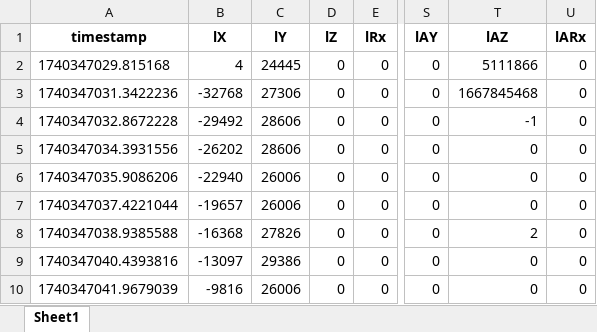
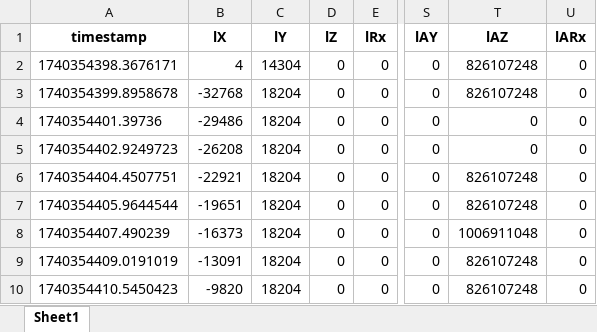
Before and after one commit to chanyca/DReyeVR, an Excel workbook: PythonAPI/examples/HapticSharedControl/data/wheel_logs/spin_test_offset_forward.xlsx, sheet Sheet1, drawn as a sheet; only a part is shown, gaps mark what is left out; values as stored, in another font and other column widths than the file's, no borders; the diff covers the shown part only; the diff names each change by its address in the sheet, - before the commit and + after, or states it on an @@ line.

```diff
--- a/PythonAPI/examples/HapticSharedControl/data/wheel_logs/spin_test_offset_forward.xlsx (sheet Sheet1)
+++ b/PythonAPI/examples/HapticSharedControl/data/wheel_logs/spin_test_offset_forward.xlsx (sheet Sheet1)
-A2 (timestamp): 1740347029.815168
+A2 (timestamp): 1740354398.3676171
-C2 (lY): 24445
+C2 (lY): 14304
-T2 (lAZ): 5111866
+T2 (lAZ): 826107248
-A3 (timestamp): 1740347031.3422236
+A3 (timestamp): 1740354399.8958678
-C3 (lY): 27306
+C3 (lY): 18204
-T3 (lAZ): 1667845468
+T3 (lAZ): 826107248
-A4 (timestamp): 1740347032.8672228
+A4 (timestamp): 1740354401.39736
-B4 (lX): -29492
+B4 (lX): -29486
-C4:C5 (lY): 28606
+C4:C5 (lY): 18204
-T4 (lAZ): -1
+T4 (lAZ): 0
-A5 (timestamp): 1740347034.3931556
+A5 (timestamp): 1740354402.9249723
-B5 (lX): -26202
+B5 (lX): -26208
-A6 (timestamp): 1740347035.9086206
+A6 (timestamp): 1740354404.4507751
-B6 (lX): -22940
+B6 (lX): -22921
-C6:C7 (lY): 26006
+C6:C7 (lY): 18204
-T6:T7 (lAZ): 0
+T6:T7 (lAZ): 826107248
-A7 (timestamp): 1740347037.4221044
+A7 (timestamp): 1740354405.9644544
-B7 (lX): -19657
+B7 (lX): -19651
-A8 (timestamp): 1740347038.9385588
+A8 (timestamp): 1740354407.490239
-B8 (lX): -16368
+B8 (lX): -16373
-C8 (lY): 27826
+C8 (lY): 18204
-T8 (lAZ): 2
+T8 (lAZ): 1006911048
-A9 (timestamp): 1740347040.4393816
+A9 (timestamp): 1740354409.0191019
-B9 (lX): -13097
+B9 (lX): -13091
-C9 (lY): 29386
+C9 (lY): 18204
-T9:T10 (lAZ): 0
+T9:T10 (lAZ): 826107248
-A10 (timestamp): 1740347041.9679039
+A10 (timestamp): 1740354410.5450423
-B10 (lX): -9816
+B10 (lX): -9820
-C10 (lY): 26006
+C10 (lY): 18204
```
Also changed, not shown: 104 edited cells elsewhere in this sheet, 7 other files.
